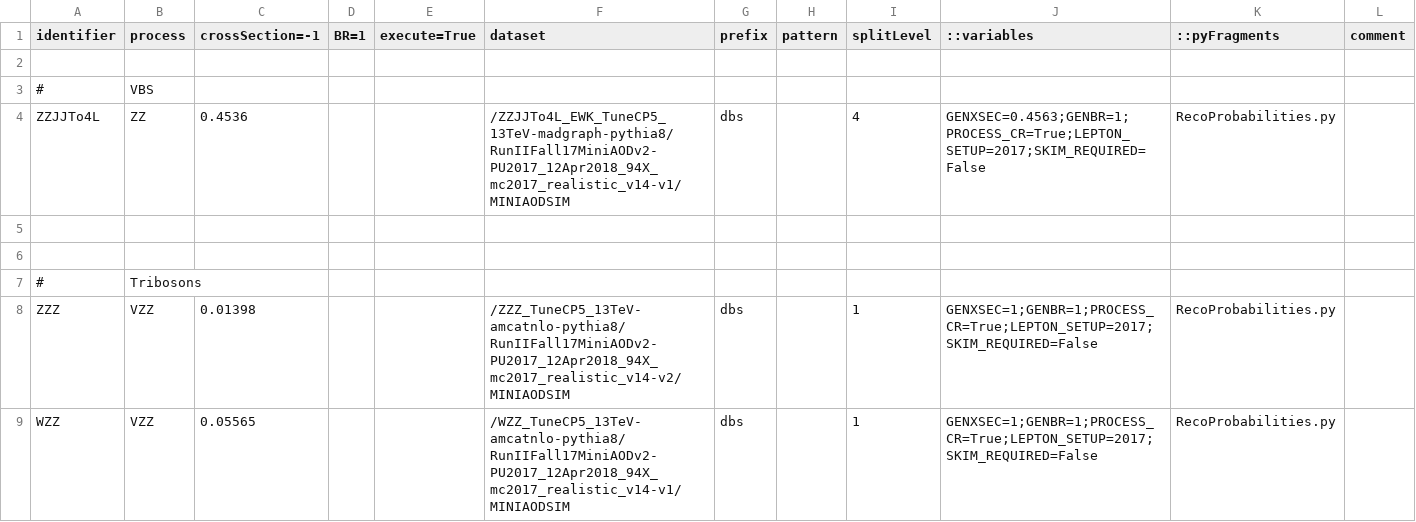
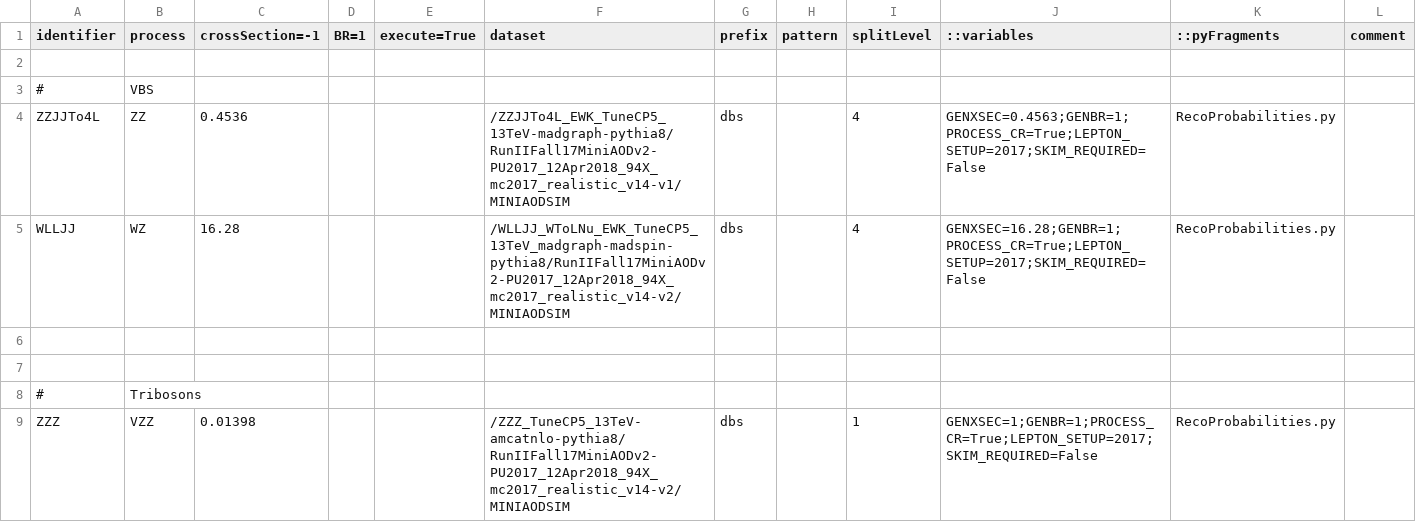
Before and after one commit to bellan/VVXAnalysis, a CSV file: Producers/python/samples_2017_MC.csv, drawn as a sheet; only a part is shown; the shorter side is filled out with more unchanged rows; the diff names each change by its address in the sheet, - before the commit and + after, or states it on an @@ line.

```diff
--- a/Producers/python/samples_2017_MC.csv
+++ b/Producers/python/samples_2017_MC.csv
+row 5: WLLJJ | WZ | 16.28 |  |  | /WLLJJ_WToLNu_EWK_TuneCP5_13TeV_madgraph-madspin-pythia8/RunIIFall17MiniAODv2-PU2017_12Apr2018_94X_mc2017_realistic_v14-v2/MINIAODSIM | dbs |  | 4 | GENXSEC=16.28;GENBR=1;PROCESS_CR=True;LEPTON_SETUP=2017;SKIM_REQUIRED=False | RecoProbabilities.py
```
Also changed, not shown: Producers/python/samples_2018_MC.csv.
